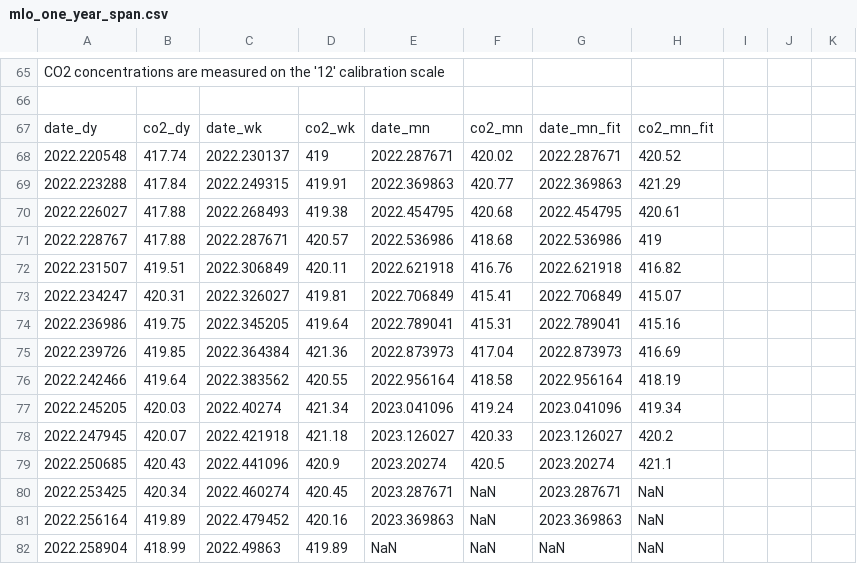
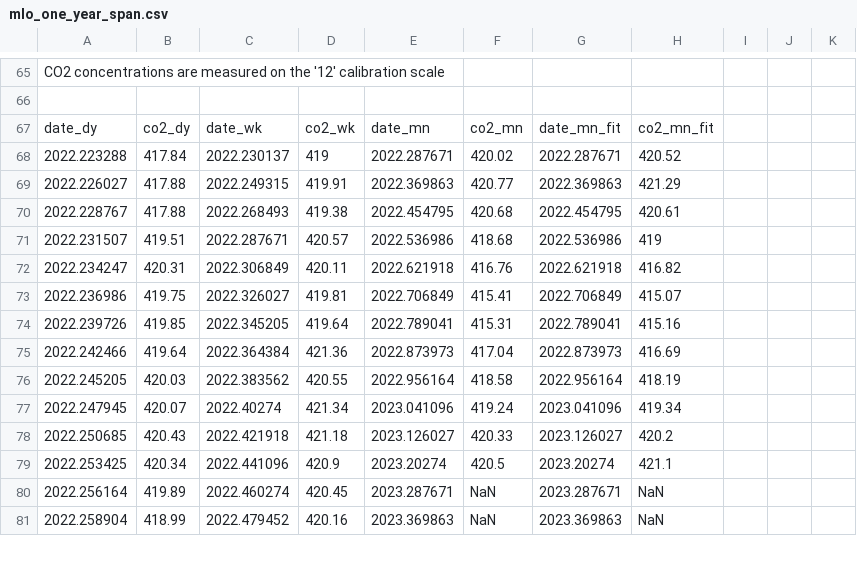
Before and after one commit to sio-co2o2/keelingcurve_notebooks, a CSV file: preliminary_data/mlo/mlo_one_year_span.csv, drawn as a sheet; only a part is shown, gaps mark what is left out; the diff covers the shown part only.

```diff
--- a/preliminary_data/mlo/mlo_one_year_span.csv
+++ b/preliminary_data/mlo/mlo_one_year_span.csv
@@ -69,16 +69,15 @@
 date_dy,co2_dy,date_wk,co2_wk,date_mn,co2_mn,date_mn_fit,co2_mn_fit
-2022.220548,417.74,2022.230137,419,2022.287671,420.02,2022.287671,420.52
-2022.223288,417.84,2022.249315,419.91,2022.369863,420.77,2022.369863,421.29
-2022.226027,417.88,2022.268493,419.38,2022.454795,420.68,2022.454795,420.61
-2022.228767,417.88,2022.287671,420.57,2022.536986,418.68,2022.536986,419
-2022.231507,419.51,2022.306849,420.11,2022.621918,416.76,2022.621918,416.82
-2022.234247,420.31,2022.326027,419.81,2022.706849,415.41,2022.706849,415.07
-2022.236986,419.75,2022.345205,419.64,2022.789041,415.31,2022.789041,415.16
-2022.239726,419.85,2022.364384,421.36,2022.873973,417.04,2022.873973,416.69
-2022.242466,419.64,2022.383562,420.55,2022.956164,418.58,2022.956164,418.19
-2022.245205,420.03,2022.40274,421.34,2023.041096,419.24,2023.041096,419.34
-2022.247945,420.07,2022.421918,421.18,2023.126027,420.33,2023.126027,420.2
-2022.250685,420.43,2022.441096,420.9,2023.20274,420.5,2023.20274,421.1
-2022.253425,420.34,2022.460274,420.45,2023.287671,NaN,2023.287671,NaN
-2022.256164,419.89,2022.479452,420.16,2023.369863,NaN,2023.369863,NaN
-2022.258904,418.99,2022.49863,419.89,NaN,NaN,NaN,NaN
+2022.223288,417.84,2022.230137,419,2022.287671,420.02,2022.287671,420.52
+2022.226027,417.88,2022.249315,419.91,2022.369863,420.77,2022.369863,421.29
+2022.228767,417.88,2022.268493,419.38,2022.454795,420.68,2022.454795,420.61
+2022.231507,419.51,2022.287671,420.57,2022.536986,418.68,2022.536986,419
+2022.234247,420.31,2022.306849,420.11,2022.621918,416.76,2022.621918,416.82
+2022.236986,419.75,2022.326027,419.81,2022.706849,415.41,2022.706849,415.07
+2022.239726,419.85,2022.345205,419.64,2022.789041,415.31,2022.789041,415.16
+2022.242466,419.64,2022.364384,421.36,2022.873973,417.04,2022.873973,416.69
+2022.245205,420.03,2022.383562,420.55,2022.956164,418.58,2022.956164,418.19
+2022.247945,420.07,2022.40274,421.34,2023.041096,419.24,2023.041096,419.34
+2022.250685,420.43,2022.421918,421.18,2023.126027,420.33,2023.126027,420.2
+2022.253425,420.34,2022.441096,420.9,2023.20274,420.5,2023.20274,421.1
+2022.256164,419.89,2022.460274,420.45,2023.287671,NaN,2023.287671,NaN
+2022.258904,418.99,2022.479452,420.16,2023.369863,NaN,2023.369863,NaN
```
Also changed, not shown: 81 edited cells elsewhere in this file, preliminary_data/mlo/mlo_full_record_now_span.csv, preliminary_data/mlo/mlo_one_month_span.csv, 2 other files.
